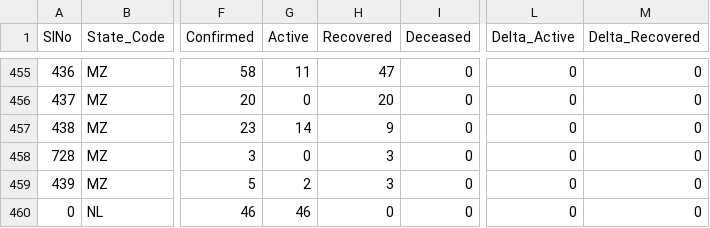
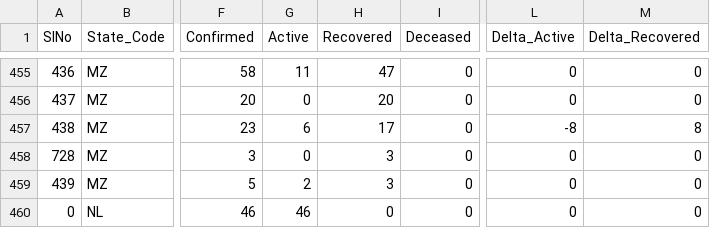
Before and after one commit to maaz619/api, a CSV file: csv/latest/district_wise.csv, drawn as a sheet; only a part is shown, gaps mark what is left out; the diff names each change by its address in the sheet, - before the commit and + after, or states it on an @@ line.

Commit message:
data updated on - Tue Jul 14 12:10:45 UTC 2020

```diff
--- a/csv/latest/district_wise.csv
+++ b/csv/latest/district_wise.csv
-G457 (Active): 14
+G457 (Active): 6
-H457 (Recovered): 9
+H457 (Recovered): 17
-L457 (Delta_Active): 0
+L457 (Delta_Active): -8
-M457 (Delta_Recovered): 0
+M457 (Delta_Recovered): 8
```
Also changed, not shown: csv/latest/state_wise.csv, csv/latest/states.csv, 26 other files.
